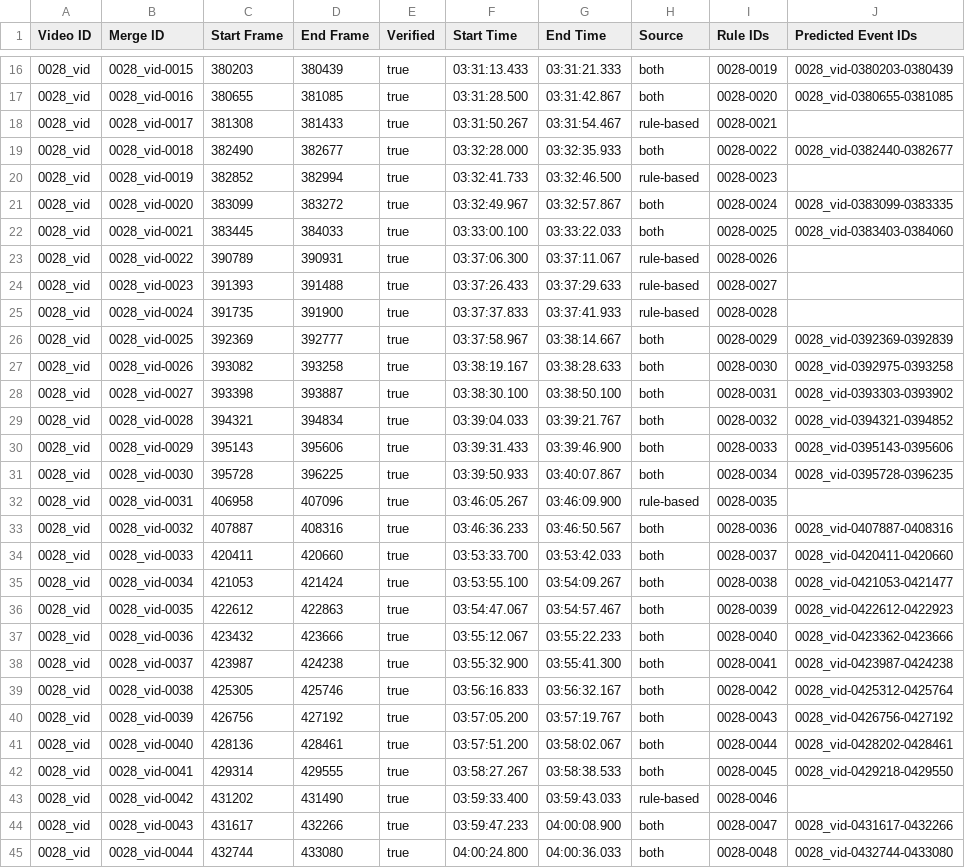
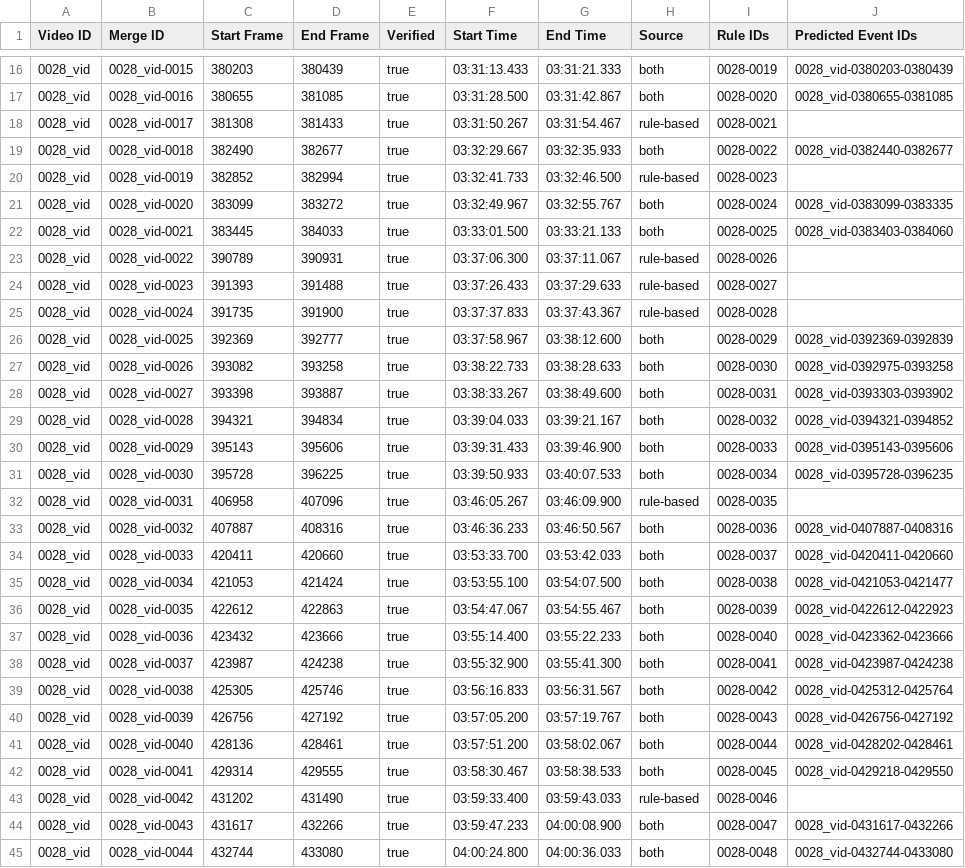
Before and after one commit to Human-Augment-Analytics/cichlid-analysis, a CSV file: outputs/merged_spans/0028_vid_merged_spans.csv, drawn as a sheet; only a part is shown, gaps mark what is left out; the diff covers the shown part only.

```diff
--- a/outputs/merged_spans/0028_vid_merged_spans.csv
+++ b/outputs/merged_spans/0028_vid_merged_spans.csv
@@ -18,15 +18,15 @@ Video ID,Merge ID,Start Frame,End Frame,Verified,Start Time,End Time,Source,Rule
 0028_vid,0028_vid-0017,381308,381433,true,03:31:50.267,03:31:54.467,rule-based,0028-0021,
-0028_vid,0028_vid-0018,382490,382677,true,03:32:28.000,03:32:35.933,both,0028-0022,0028_vid-0382440-0382677
+0028_vid,0028_vid-0018,382490,382677,true,03:32:29.667,03:32:35.933,both,0028-0022,0028_vid-0382440-0382677
 0028_vid,0028_vid-0019,382852,382994,true,03:32:41.733,03:32:46.500,rule-based,0028-0023,
-0028_vid,0028_vid-0020,383099,383272,true,03:32:49.967,03:32:57.867,both,0028-0024,0028_vid-0383099-0383335
-0028_vid,0028_vid-0021,383445,384033,true,03:33:00.100,03:33:22.033,both,0028-0025,0028_vid-0383403-0384060
+0028_vid,0028_vid-0020,383099,383272,true,03:32:49.967,03:32:55.767,both,0028-0024,0028_vid-0383099-0383335
+0028_vid,0028_vid-0021,383445,384033,true,03:33:01.500,03:33:21.133,both,0028-0025,0028_vid-0383403-0384060
 0028_vid,0028_vid-0022,390789,390931,true,03:37:06.300,03:37:11.067,rule-based,0028-0026,
 0028_vid,0028_vid-0023,391393,391488,true,03:37:26.433,03:37:29.633,rule-based,0028-0027,
-0028_vid,0028_vid-0024,391735,391900,true,03:37:37.833,03:37:41.933,rule-based,0028-0028,
-0028_vid,0028_vid-0025,392369,392777,true,03:37:58.967,03:38:14.667,both,0028-0029,0028_vid-0392369-0392839
-0028_vid,0028_vid-0026,393082,393258,true,03:38:19.167,03:38:28.633,both,0028-0030,0028_vid-0392975-0393258
-0028_vid,0028_vid-0027,393398,393887,true,03:38:30.100,03:38:50.100,both,0028-0031,0028_vid-0393303-0393902
-0028_vid,0028_vid-0028,394321,394834,true,03:39:04.033,03:39:21.767,both,0028-0032,0028_vid-0394321-0394852
+0028_vid,0028_vid-0024,391735,391900,true,03:37:37.833,03:37:43.367,rule-based,0028-0028,
+0028_vid,0028_vid-0025,392369,392777,true,03:37:58.967,03:38:12.600,both,0028-0029,0028_vid-0392369-0392839
+0028_vid,0028_vid-0026,393082,393258,true,03:38:22.733,03:38:28.633,both,0028-0030,0028_vid-0392975-0393258
+0028_vid,0028_vid-0027,393398,393887,true,03:38:33.267,03:38:49.600,both,0028-0031,0028_vid-0393303-0393902
+0028_vid,0028_vid-0028,394321,394834,true,03:39:04.033,03:39:21.167,both,0028-0032,0028_vid-0394321-0394852
 0028_vid,0028_vid-0029,395143,395606,true,03:39:31.433,03:39:46.900,both,0028-0033,0028_vid-0395143-0395606
-0028_vid,0028_vid-0030,395728,396225,true,03:39:50.933,03:40:07.867,both,0028-0034,0028_vid-0395728-0396235
+0028_vid,0028_vid-0030,395728,396225,true,03:39:50.933,03:40:07.533,both,0028-0034,0028_vid-0395728-0396235
 0028_vid,0028_vid-0031,406958,407096,true,03:46:05.267,03:46:09.900,rule-based,0028-0035,
@@ -34,10 +34,10 @@ Video ID,Merge ID,Start Frame,End Frame,Verified,Start Time,End Time,Source,Rule
 0028_vid,0028_vid-0033,420411,420660,true,03:53:33.700,03:53:42.033,both,0028-0037,0028_vid-0420411-0420660
-0028_vid,0028_vid-0034,421053,421424,true,03:53:55.100,03:54:09.267,both,0028-0038,0028_vid-0421053-0421477
-0028_vid,0028_vid-0035,422612,422863,true,03:54:47.067,03:54:57.467,both,0028-0039,0028_vid-0422612-0422923
-0028_vid,0028_vid-0036,423432,423666,true,03:55:12.067,03:55:22.233,both,0028-0040,0028_vid-0423362-0423666
+0028_vid,0028_vid-0034,421053,421424,true,03:53:55.100,03:54:07.500,both,0028-0038,0028_vid-0421053-0421477
+0028_vid,0028_vid-0035,422612,422863,true,03:54:47.067,03:54:55.467,both,0028-0039,0028_vid-0422612-0422923
+0028_vid,0028_vid-0036,423432,423666,true,03:55:14.400,03:55:22.233,both,0028-0040,0028_vid-0423362-0423666
 0028_vid,0028_vid-0037,423987,424238,true,03:55:32.900,03:55:41.300,both,0028-0041,0028_vid-0423987-0424238
-0028_vid,0028_vid-0038,425305,425746,true,03:56:16.833,03:56:32.167,both,0028-0042,0028_vid-0425312-0425764
+0028_vid,0028_vid-0038,425305,425746,true,03:56:16.833,03:56:31.567,both,0028-0042,0028_vid-0425312-0425764
 0028_vid,0028_vid-0039,426756,427192,true,03:57:05.200,03:57:19.767,both,0028-0043,0028_vid-0426756-0427192
 0028_vid,0028_vid-0040,428136,428461,true,03:57:51.200,03:58:02.067,both,0028-0044,0028_vid-0428202-0428461
-0028_vid,0028_vid-0041,429314,429555,true,03:58:27.267,03:58:38.533,both,0028-0045,0028_vid-0429218-0429550
+0028_vid,0028_vid-0041,429314,429555,true,03:58:30.467,03:58:38.533,both,0028-0045,0028_vid-0429218-0429550
 0028_vid,0028_vid-0042,431202,431490,true,03:59:33.400,03:59:43.033,rule-based,0028-0046,
```
Also changed, not shown: 19 edited cells elsewhere in this file, outputs/merged_spans/0031_vid_merged_spans.csv.
